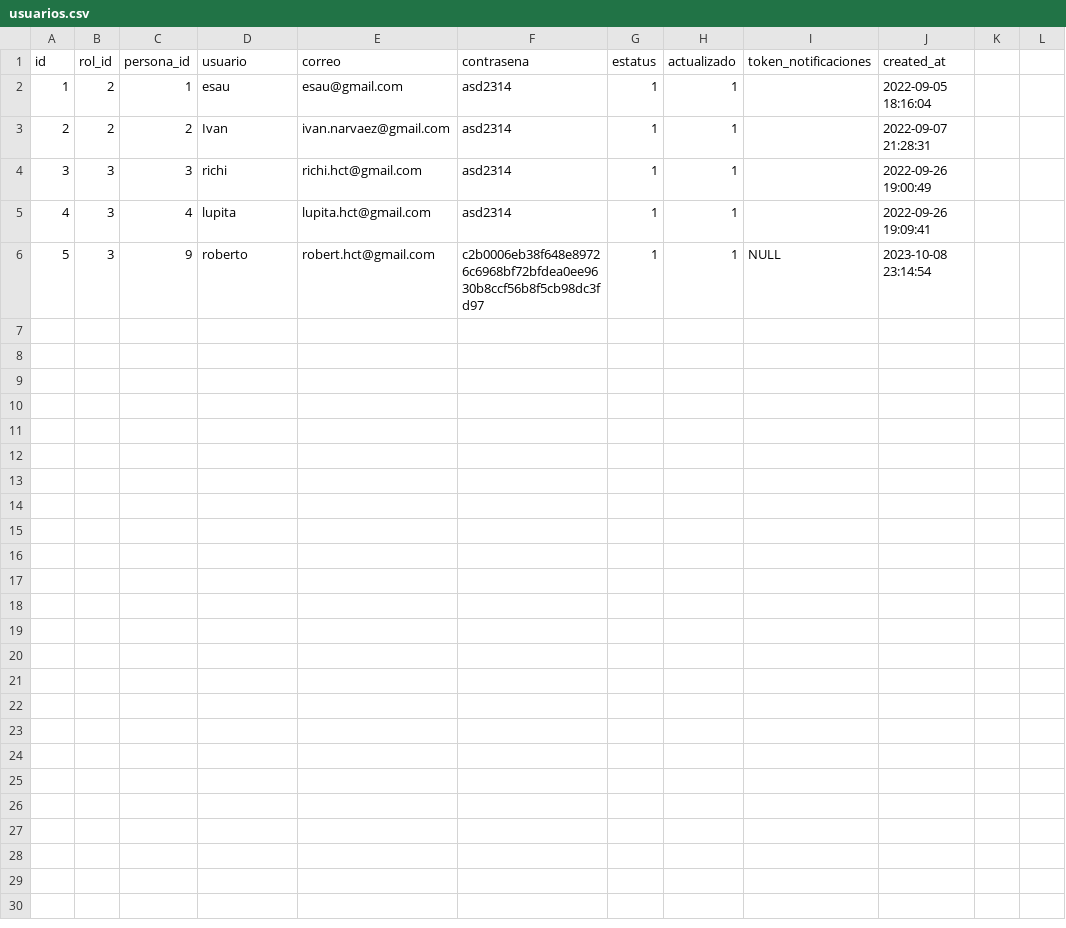
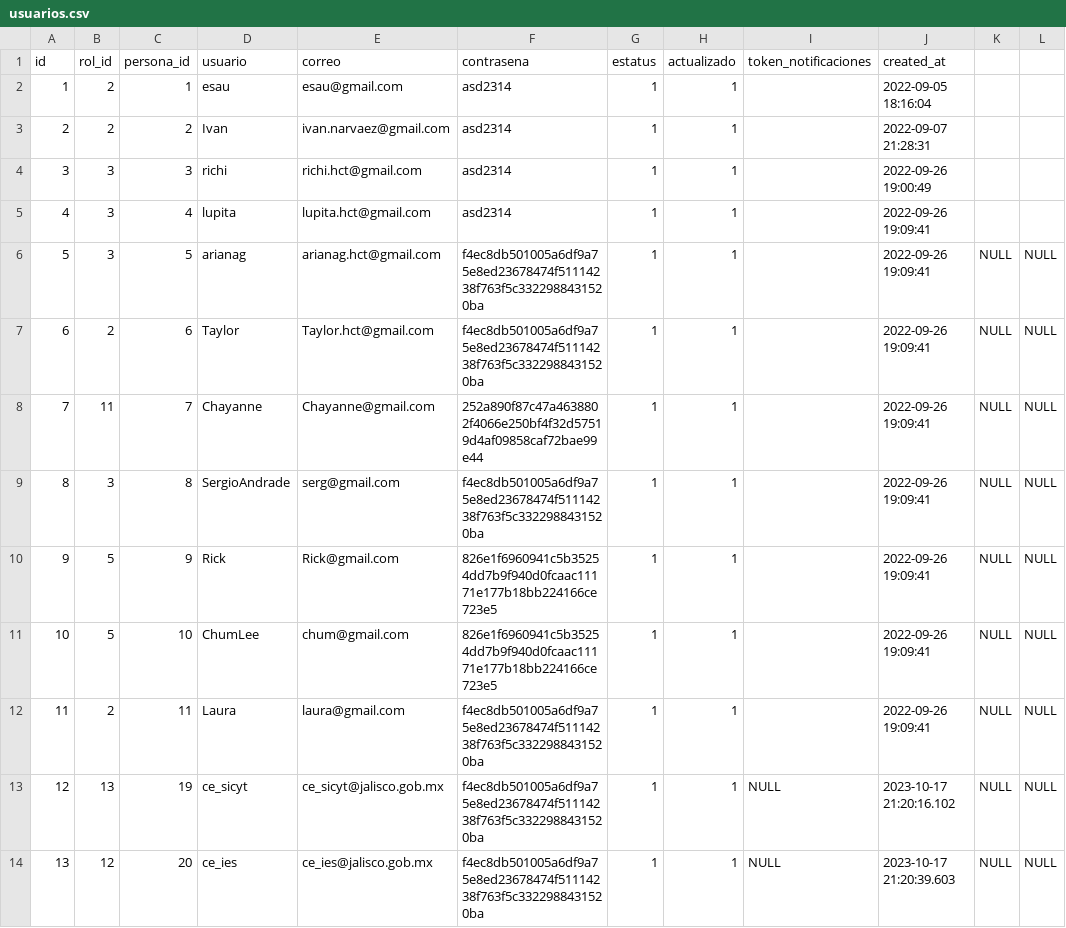
Before and after one commit to subsesjal/siiges-services, a CSV file: packages/core/src/drivers/db/CSVFiles/usuarios.csv, drawn as a sheet; addresses are those after the commit; the diff names each change by its address in the sheet, - before the commit and + after, or states it on an @@ line.

Commit message:
CSV de usuarios para pruebas y CSV de personas para pruebas

```diff
--- a/packages/core/src/drivers/db/CSVFiles/usuarios.csv
+++ b/packages/core/src/drivers/db/CSVFiles/usuarios.csv
+row 6: 5 | 3 | 5 | arianag | arianag.hct@gmail.com | f4ec8db501005a6df9a75e8ed23678474f51114238f763f5c3322988431520ba | 1 | 1 |  | 2022-09-26 19:09:41 | NULL | NULL
+row 7: 6 | 2 | 6 | Taylor | Taylor.hct@gmail.com | f4ec8db501005a6df9a75e8ed23678474f51114238f763f5c3322988431520ba | 1 | 1 |  | 2022-09-26 19:09:41 | NULL | NULL
+row 8: 7 | 11 | 7 | Chayanne | Chayanne@gmail.com | 252a890f87c47a4638802f4066e250bf4f32d57519d4af09858caf72bae99e44 | 1 | 1 |  | 2022-09-26 19:09:41 | NULL | NULL
+row 9: 8 | 3 | 8 | SergioAndrade | serg@gmail.com | f4ec8db501005a6df9a75e8ed23678474f51114238f763f5c3322988431520ba | 1 | 1 |  | 2022-09-26 19:09:41 | NULL | NULL
@@ column A (id) renumbered in row 10 @@
-B10 (rol_id): 3
+B10 (rol_id): 5
-D10 (usuario): roberto
+D10 (usuario): Rick
-E10 (correo): robert.hct@gmail.com
+E10 (correo): Rick@gmail.com
-F10 (contrasena): c2b0006eb38f648e89726c6968bf72bfdea0ee9630b8ccf56b8f5cb98dc3fd97
+F10 (contrasena): 826e1f6960941c5b35254dd7b9f940d0fcaac11171e177b18bb224166ce723e5
-I10 (token_notificaciones): NULL
+I10 (token_notificaciones): (empty)
-J10 (created_at): 2023-10-08 23:14:54
+J10 (created_at): 2022-09-26 19:09:41
-K10: (empty)
+K10: NULL
-L10: (empty)
+L10: NULL
+row 11: 10 | 5 | 10 | ChumLee | chum@gmail.com | 826e1f6960941c5b35254dd7b9f940d0fcaac11171e177b18bb224166ce723e5 | 1 | 1 |  | 2022-09-26 19:09:41 | NULL | NULL
+row 12: 11 | 2 | 11 | Laura | laura@gmail.com | f4ec8db501005a6df9a75e8ed23678474f51114238f763f5c3322988431520ba | 1 | 1 |  | 2022-09-26 19:09:41 | NULL | NULL
+row 13: 12 | 13 | 19 | ce_sicyt | ce_sicyt@jalisco.gob.mx | f4ec8db501005a6df9a75e8ed23678474f51114238f763f5c3322988431520ba | 1 | 1 | NULL | 2023-10-17 21:20:16.102 | NULL | NULL
+row 14: 13 | 12 | 20 | ce_ies | ce_ies@jalisco.gob.mx | f4ec8db501005a6df9a75e8ed23678474f51114238f763f5c3322988431520ba | 1 | 1 | NULL | 2023-10-17 21:20:39.603 | NULL | NULL
```
Also changed, not shown: packages/core/src/drivers/db/CSVFiles/personas.csv.
